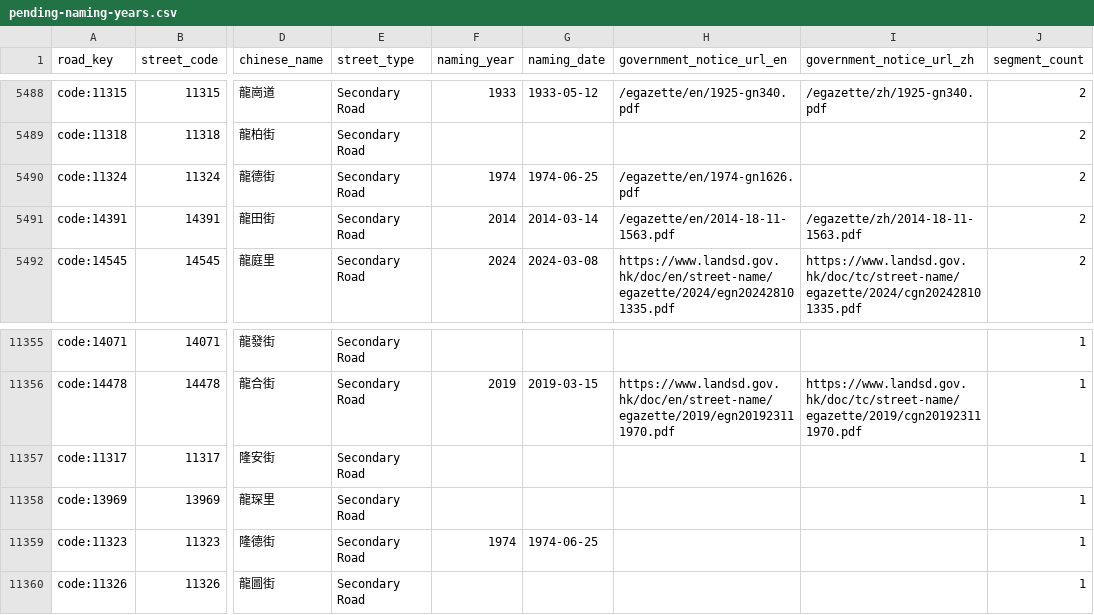
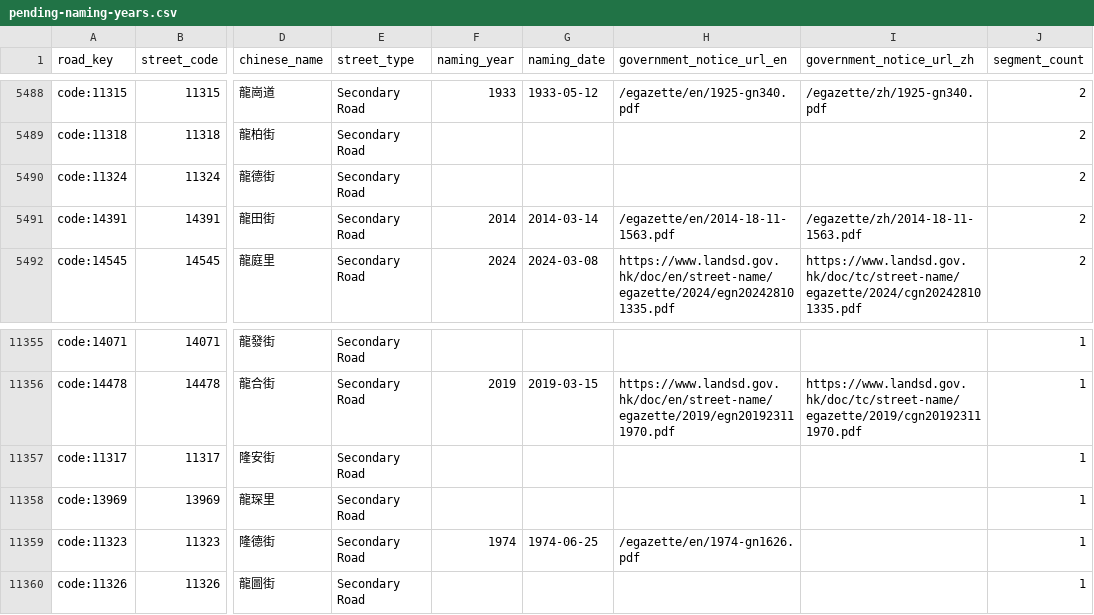
Before and after one commit to cswbrian/street-naming-map, a CSV file: public/data/master/pending-naming-years.csv, drawn as a sheet; only a part is shown, gaps mark what is left out; the diff names each change by its address in the sheet, - before the commit and + after, or states it on an @@ line.

```diff
--- a/public/data/master/pending-naming-years.csv
+++ b/public/data/master/pending-naming-years.csv
-F5490 (naming_year): 1974
+F5490 (naming_year): (empty)
-G5490 (naming_date): 1974-06-25
+G5490 (naming_date): (empty)
-H5490 (government_notice_url_en): /egazette/en/1974-gn1626.pdf
+H5490 (government_notice_url_en): (empty)
-H11359 (government_notice_url_en): (empty)
+H11359 (government_notice_url_en): /egazette/en/1974-gn1626.pdf
```
Also changed, not shown: data/crowdsubmissions/batch-approved.csv, 11 other files.
